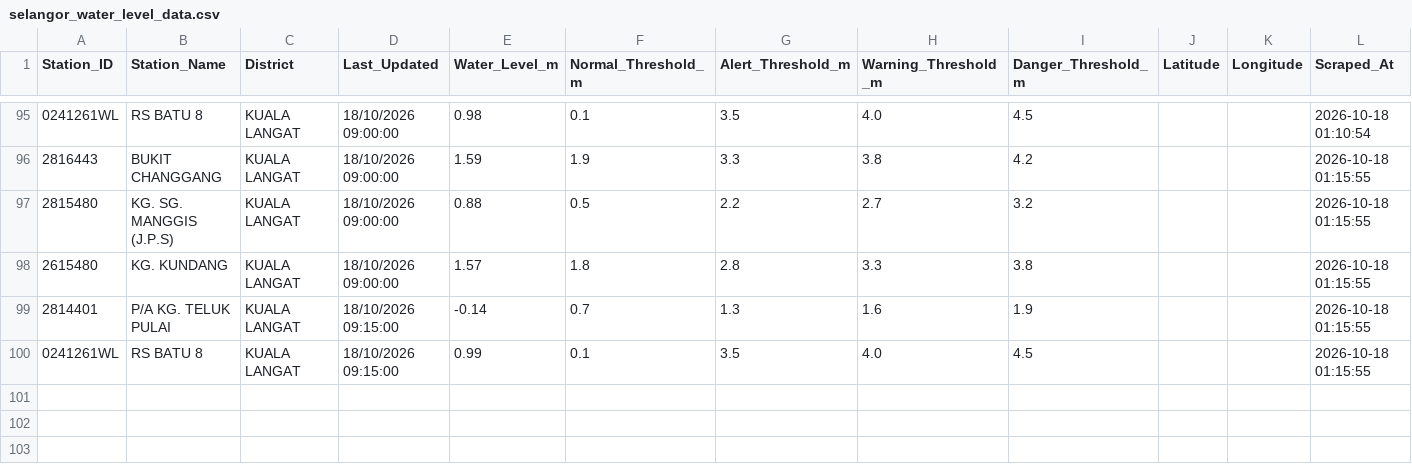
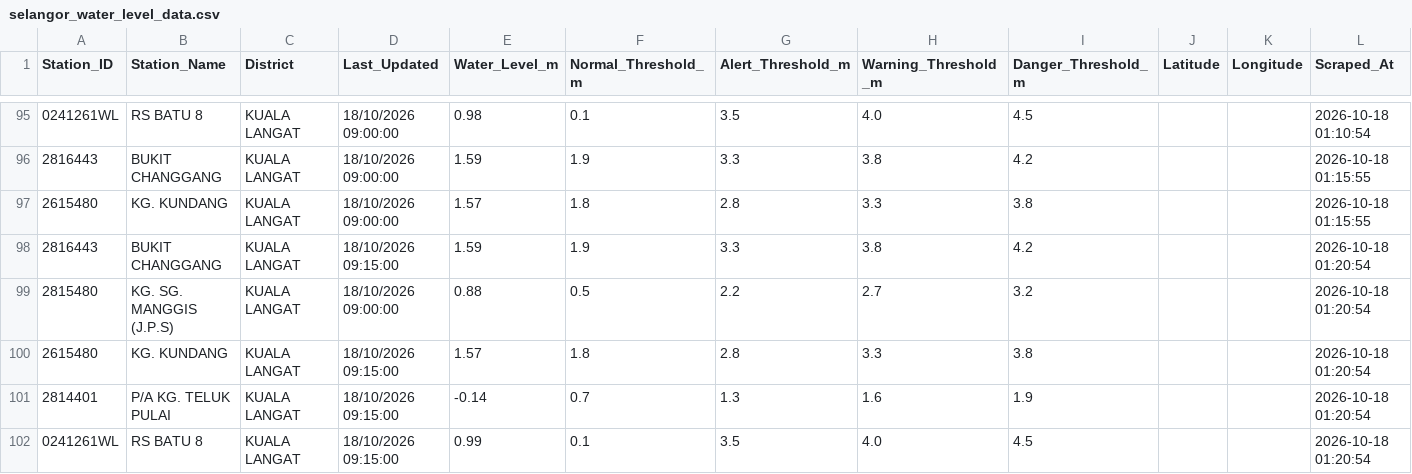
Before and after one commit to samanghs/banjir-water-level, a CSV file: selangor_water_level_data.csv, drawn as a sheet; only a part is shown, gaps mark what is left out.

```diff
--- a/selangor_water_level_data.csv
+++ b/selangor_water_level_data.csv
@@ -96,5 +96,7 @@ Station_ID,Station_Name,District,Last_Updated,Water_Level_m,Normal_Threshold_m,A
 2816443,BUKIT CHANGGANG,KUALA LANGAT,18/10/2026 09:00:00,1.59,1.9,3.3,3.8,4.2,,,2026-10-18 01:15:55
-2815480,KG. SG. MANGGIS (J.P.S),KUALA LANGAT,18/10/2026 09:00:00,0.88,0.5,2.2,2.7,3.2,,,2026-10-18 01:15:55
 2615480,KG. KUNDANG,KUALA LANGAT,18/10/2026 09:00:00,1.57,1.8,2.8,3.3,3.8,,,2026-10-18 01:15:55
-2814401,P/A KG. TELUK PULAI,KUALA LANGAT,18/10/2026 09:15:00,-0.14,0.7,1.3,1.6,1.9,,,2026-10-18 01:15:55
-0241261WL,RS BATU 8,KUALA LANGAT,18/10/2026 09:15:00,0.99,0.1,3.5,4.0,4.5,,,2026-10-18 01:15:55
+2816443,BUKIT CHANGGANG,KUALA LANGAT,18/10/2026 09:15:00,1.59,1.9,3.3,3.8,4.2,,,2026-10-18 01:20:54
+2815480,KG. SG. MANGGIS (J.P.S),KUALA LANGAT,18/10/2026 09:00:00,0.88,0.5,2.2,2.7,3.2,,,2026-10-18 01:20:54
+2615480,KG. KUNDANG,KUALA LANGAT,18/10/2026 09:15:00,1.57,1.8,2.8,3.3,3.8,,,2026-10-18 01:20:54
+2814401,P/A KG. TELUK PULAI,KUALA LANGAT,18/10/2026 09:15:00,-0.14,0.7,1.3,1.6,1.9,,,2026-10-18 01:20:54
+0241261WL,RS BATU 8,KUALA LANGAT,18/10/2026 09:15:00,0.99,0.1,3.5,4.0,4.5,,,2026-10-18 01:20:54
```
